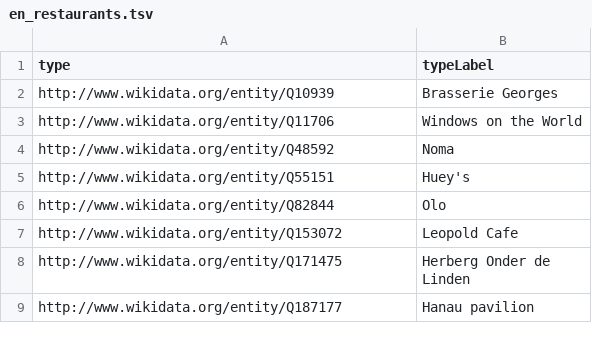
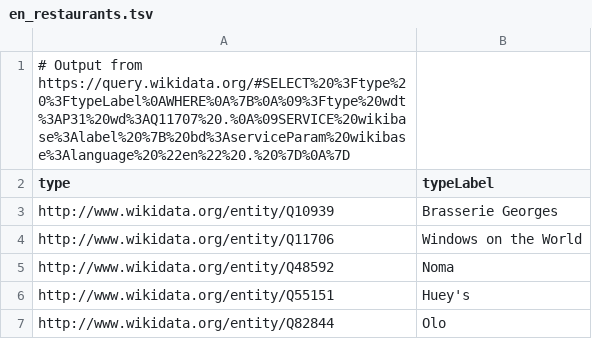
Before and after one commit to ajoer/bias, a TSV file: resources/en_restaurants.tsv, drawn as a sheet; only a part is shown; the shorter side is filled out with more unchanged rows; the diff names each change by its address in the sheet, - before the commit and + after, or states it on an @@ line.

```diff
--- a/resources/en_restaurants.tsv
+++ b/resources/en_restaurants.tsv
+row 1: # Output from https://query.wikidata.org/#SELECT%20%3Ftype%20%3FtypeLabel%0AWHERE%0A%7B%0A%09%3Ftype%20wdt%3AP31%20wd%3AQ11707%20.%0A%09SERVICE%20wikibase%3Alabel%20%7B%20bd%3AserviceParam%20wikibase%3Alanguage%20%22en%22%20.%20%7D%0A%7D
```
Also changed, not shown: resources/da_film.tsv, resources/da_restaurants.tsv, 6 other files.
